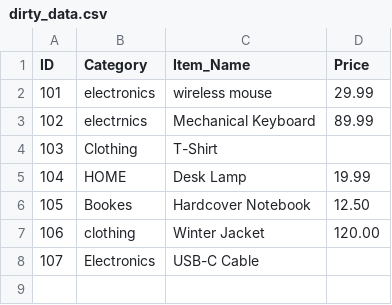
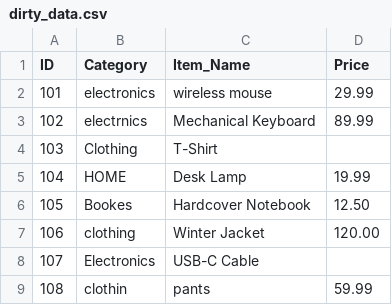
Before and after one commit to AabidhJaufer/data-ci-demo, a CSV file: data/dirty_data.csv, drawn as a sheet; the diff names each change by its address in the sheet, - before the commit and + after, or states it on an @@ line.

```diff
--- a/data/dirty_data.csv
+++ b/data/dirty_data.csv
+row 9: 108 | clothin | pants | 59.99
```
